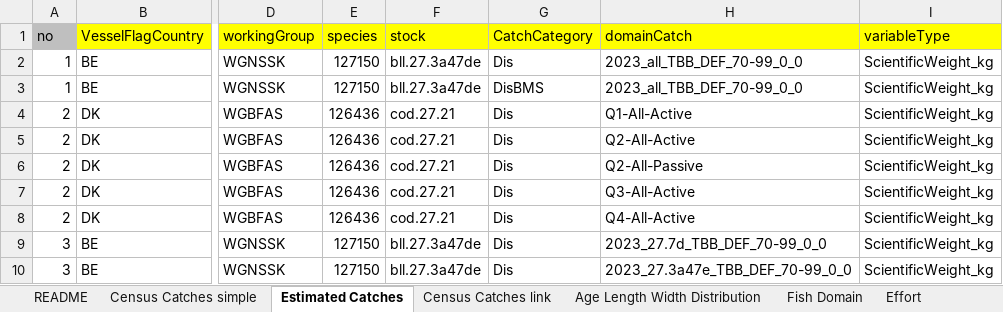
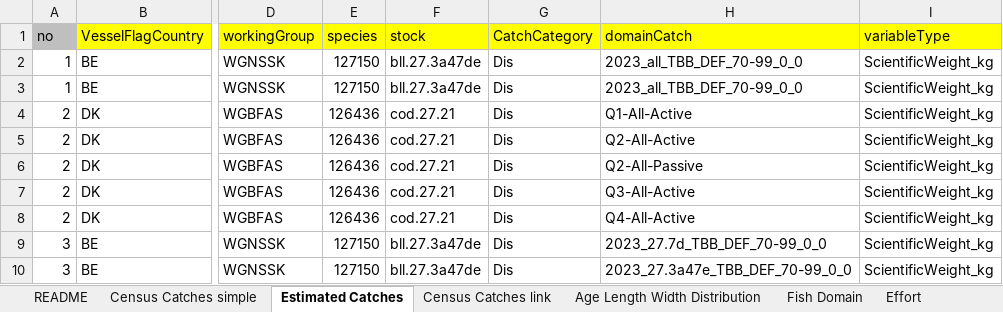
Before and after one commit to ices-tools-dev/RDBESstockCoord, an Excel workbook: WGRDBESstockCoord/format/RCEF_v14_example.xlsx, sheet Estimated Catches, drawn as a sheet; only a part is shown, gaps mark what is left out; values as stored, in another font and other column widths than the file's, no borders; table styles not drawn; the diff names each change by its address in the sheet, - before the commit and + after, or states it on an @@ line.

Commit message:
Update RCEF_v14_example.xlsx

```diff
--- a/WGRDBESstockCoord/format/RCEF_v14_example.xlsx (sheet Estimated Catches)
+++ b/WGRDBESstockCoord/format/RCEF_v14_example.xlsx (sheet Estimated Catches)
-G3 (CatchCategory): DisBMS
+G3 (CatchCategory): Dis
```
